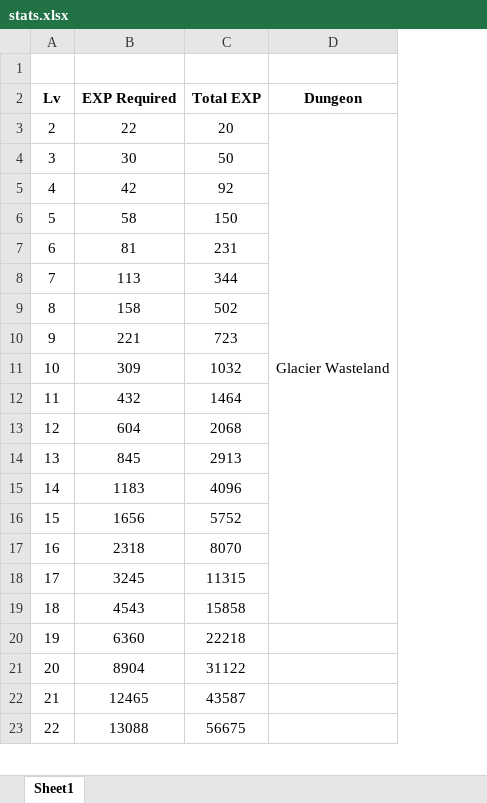
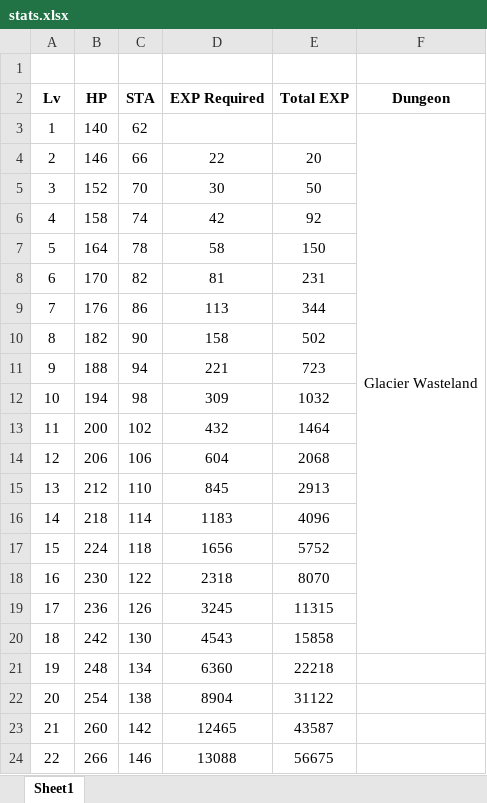
Before and after one commit to macko-gamedev/Lost-Histories, an Excel workbook: Lost Histories/stats.xlsx, sheet Sheet1, drawn as a sheet; only a part is shown; values as stored, in another font and other column widths than the file's, no borders; removed rows and columns are numbered as before the commit, all else as after; the diff names each change by its address in the sheet, - before the commit and + after, or states it on an @@ line.

Commit message:
Added new Items and added to enemy loot tables, also changed some UI

```diff
--- a/Lost Histories/stats.xlsx (sheet Sheet1)
+++ b/Lost Histories/stats.xlsx (sheet Sheet1)
+column B (HP), rows 4-24: 146 | 152 | 158 | 164 | 170 | 176 | 182 | 188 | 194 | 200 | 206 | 212 | 218 | 224 | 230 | 236 | 242 | 248 | 254 | 260 | 266
+column C (STA), rows 4-24: 66 | 70 | 74 | 78 | 82 | 86 | 90 | 94 | 98 | 102 | 106 | 110 | 114 | 118 | 122 | 126 | 130 | 134 | 138 | 142 | 146
+row 3: 1 | 140 | 62 |  |  | Glacier Wasteland
-F4 (Dungeon): Glacier Wasteland
+F4 (Dungeon): (empty)
-D3:D19 merged
```
Also changed, not shown: formulas that keep their value, 5 other files.
